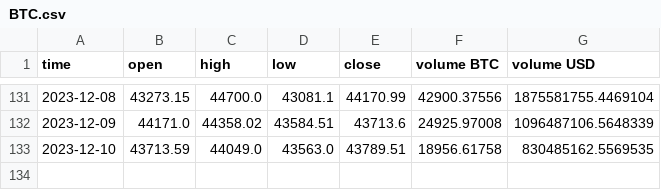
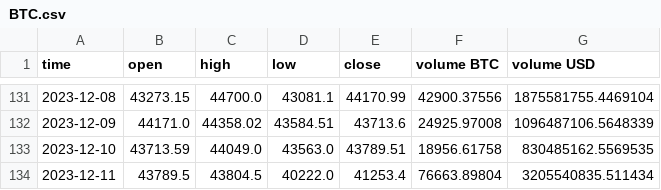
Before and after one commit to E-Brown96/crypto_assist_UI, a CSV file: raw_data/BTC.csv, drawn as a sheet; only a part is shown, gaps mark what is left out.

```diff
--- a/raw_data/BTC.csv
+++ b/raw_data/BTC.csv
@@ -133 +133,2 @@ time,open,high,low,close,volume BTC,volume USD
 2023-12-10,43713.59,44049.0,43563.0,43789.51,18956.61758,830485162.5569535
+2023-12-11,43789.5,43804.5,40222.0,41253.4,76663.89804,3205540835.511434
```
Also changed, not shown: 2 other files.
